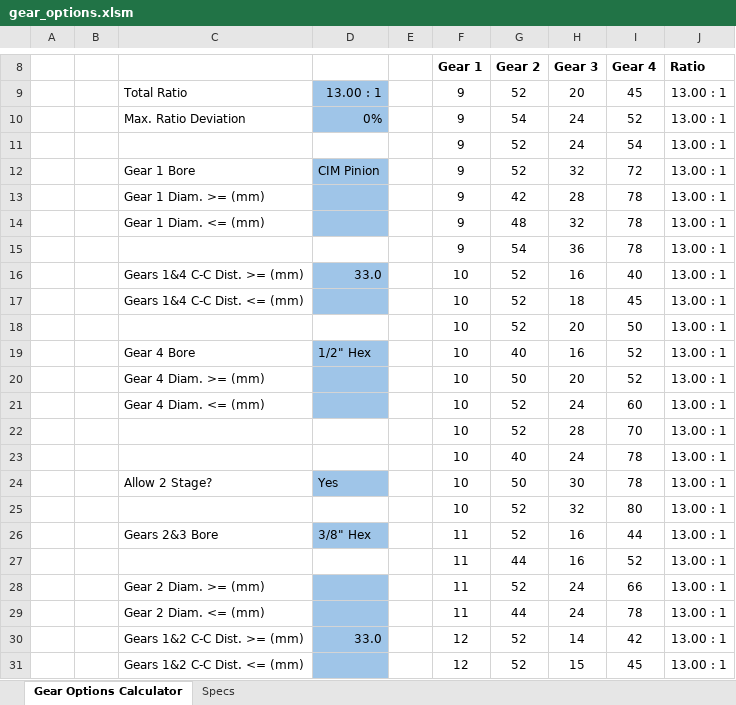
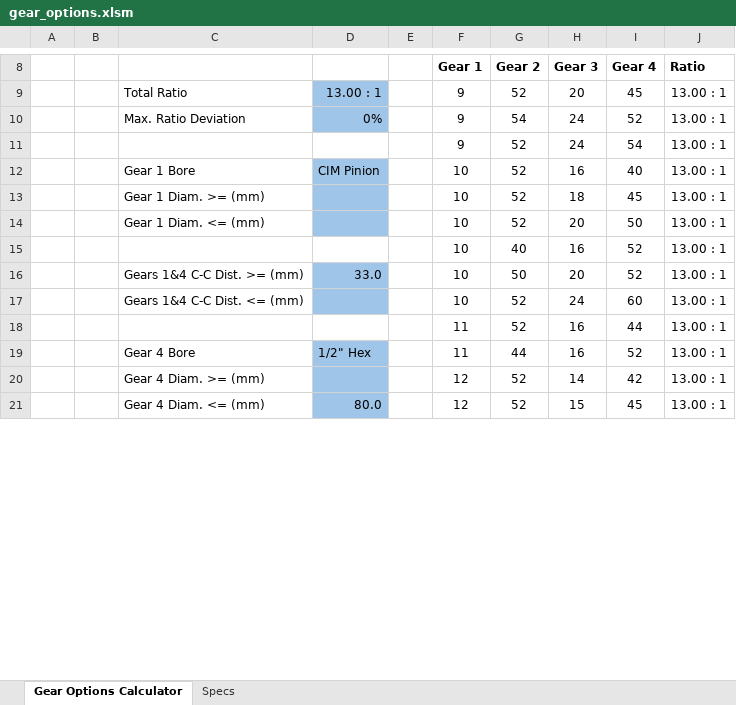
Before and after one commit to arimb/AMB_Design_Spreadsheet, an Excel workbook: gear_options.xlsm, sheet Gear Options Calculator, drawn as a sheet; only a part is shown, gaps mark what is left out; values as stored, in another font and other column widths than the file's, no borders; charts and pictures and conditional formats not drawn; removed rows and columns are numbered as before the commit, all else as after; the diff covers the shown part only; the diff names each change by its address in the sheet, - before the commit and + after, or states it on an @@ line.

Commit message:
fixed wrong formulas

```diff
--- a/gear_options.xlsm (sheet Gear Options Calculator)
+++ b/gear_options.xlsm (sheet Gear Options Calculator)
-row 12:  |  | Gear 1 Bore | CIM Pinion |  | 9 | 52 | 32 | 72 | 13.00 : 1
-row 13:  |  | Gear 1 Diam. >= (mm) |  |  | 9 | 42 | 28 | 78 | 13.00 : 1
-row 14:  |  | Gear 1 Diam. <= (mm) |  |  | 9 | 48 | 32 | 78 | 13.00 : 1
-row 15:  |  |  |  |  | 9 | 54 | 36 | 78 | 13.00 : 1
-C12: Gears 1&4 C-C Dist. >= (mm)
+C12: Gear 1 Bore
-D12: 33.0
+D12: CIM Pinion
-C13: Gears 1&4 C-C Dist. <= (mm)
+C13: Gear 1 Diam. >= (mm)
-C14: (empty)
+C14: Gear 1 Diam. <= (mm)
-D14 fill: none
+D14 fill: #9FC5E8
-C15: Gear 4 Bore
+C15: (empty)
-D15: 1/2" Hex
+D15: (empty)
-D15 fill: #9FC5E8
+D15 fill: none
-C16: Gear 4 Diam. >= (mm)
+C16: Gears 1&4 C-C Dist. >= (mm)
-D16: (empty)
+D16: 33.0
-C17: Gear 4 Diam. <= (mm)
+C17: Gears 1&4 C-C Dist. <= (mm)
-row 22:  |  |  |  |  | 10 | 52 | 28 | 70 | 13.00 : 1
-row 23:  |  |  |  |  | 10 | 40 | 24 | 78 | 13.00 : 1
-row 24:  |  | Allow 2 Stage? | Yes |  | 10 | 50 | 30 | 78 | 13.00 : 1
-row 25:  |  |  |  |  | 10 | 52 | 32 | 80 | 13.00 : 1
-C18: Gears 2&3 Bore
+C18: (empty)
-D18: 3/8" Hex
+D18: (empty)
-D18 fill: #9FC5E8
+D18 fill: none
-C19: (empty)
+C19: Gear 4 Bore
-D19: (empty)
+D19: 1/2" Hex
-D19 fill: none
+D19 fill: #9FC5E8
-row 28:  |  | Gear 2 Diam. >= (mm) |  |  | 11 | 52 | 24 | 66 | 13.00 : 1
-row 29:  |  | Gear 2 Diam. <= (mm) |  |  | 11 | 44 | 24 | 78 | 13.00 : 1
-C20: Gears 1&2 C-C Dist. >= (mm)
+C20: Gear 4 Diam. >= (mm)
-D20: 33.0
+D20: (empty)
-C21: Gears 1&2 C-C Dist. <= (mm)
+C21: Gear 4 Diam. <= (mm)
-D21: (empty)
+D21: 80.0
```
Also changed, not shown: 5 added rows, 21 removed rows, 21 edited cells, cell formats and merged cells elsewhere in this sheet.
